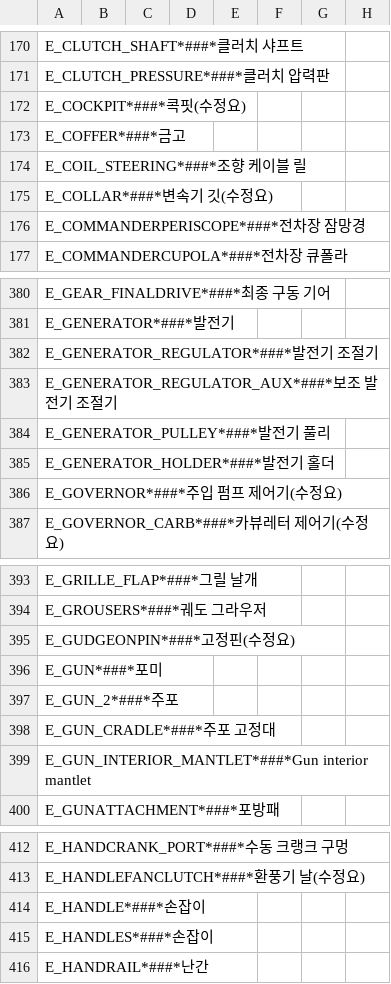
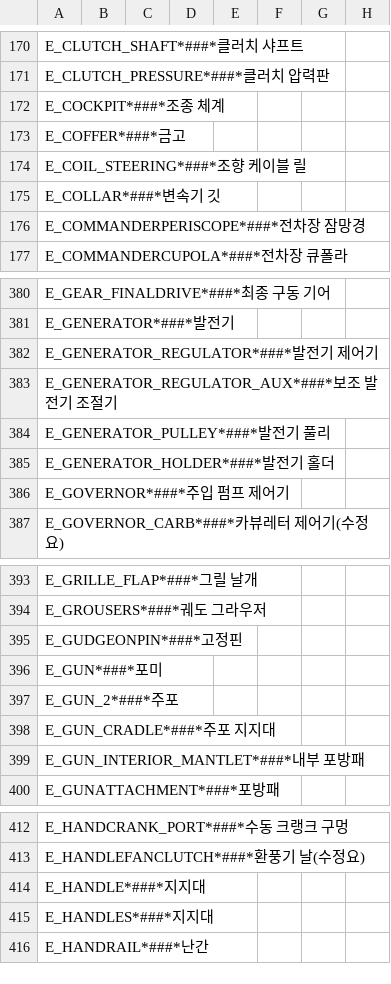
Before and after one commit to FreddyYJ/TMSKorean, a CSV file: Improved-Korean.csv, drawn as a sheet; only a part is shown, gaps mark what is left out; the diff covers the shown part only.

```diff
--- a/Improved-Korean.csv
+++ b/Improved-Korean.csv
@@ -171,6 +171,6 @@ E_CLUTCH_SHAFT*###*클러치 샤프트
 E_CLUTCH_PRESSURE*###*클러치 압력판
-E_COCKPIT*###*콕핏(수정요)
+E_COCKPIT*###*조종 체계
 E_COFFER*###*금고
 E_COIL_STEERING*###*조향 케이블 릴
-E_COLLAR*###*변속기 깃(수정요)
+E_COLLAR*###*변속기 깃
 E_COMMANDERPERISCOPE*###*전차장 잠망경
@@ -381,3 +381,3 @@ E_GEAR_FINALDRIVE*###*최종 구동 기어
 E_GENERATOR*###*발전기
-E_GENERATOR_REGULATOR*###*발전기 조절기
+E_GENERATOR_REGULATOR*###*발전기 제어기
 E_GENERATOR_REGULATOR_AUX*###*보조 발전기 조절기
@@ -385,3 +385,3 @@ E_GENERATOR_PULLEY*###*발전기 풀리
 E_GENERATOR_HOLDER*###*발전기 홀더
-E_GOVERNOR*###*주입 펌프 제어기(수정요)
+E_GOVERNOR*###*주입 펌프 제어기
 E_GOVERNOR_CARB*###*카뷰레터 제어기(수정요)
@@ -394,7 +394,7 @@ E_GRILLE_FLAP*###*그릴 날개
 E_GROUSERS*###*궤도 그라우저
-E_GUDGEONPIN*###*고정핀(수정요)
+E_GUDGEONPIN*###*고정핀
 E_GUN*###*포미
 E_GUN_2*###*주포
-E_GUN_CRADLE*###*주포 고정대
-E_GUN_INTERIOR_MANTLET*###*Gun interior mantlet
+E_GUN_CRADLE*###*주포 지지대
+E_GUN_INTERIOR_MANTLET*###*내부 포방패
 E_GUNATTACHMENT*###*포방패
@@ -413,4 +413,4 @@ E_HANDCRANK_PORT*###*수동 크랭크 구멍
 E_HANDLEFANCLUTCH*###*환풍기 날(수정요)
-E_HANDLE*###*손잡이
-E_HANDLES*###*손잡이
+E_HANDLE*###*지지대
+E_HANDLES*###*지지대
 E_HANDRAIL*###*난간
```
Also changed, not shown: 55 edited cells elsewhere in this file.
